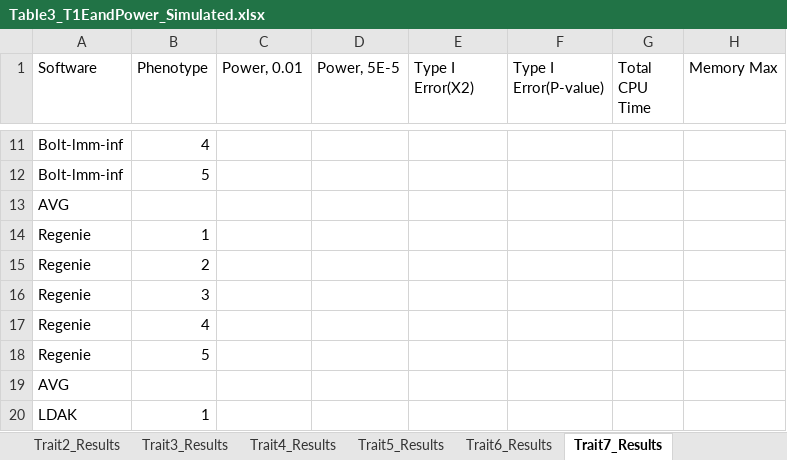
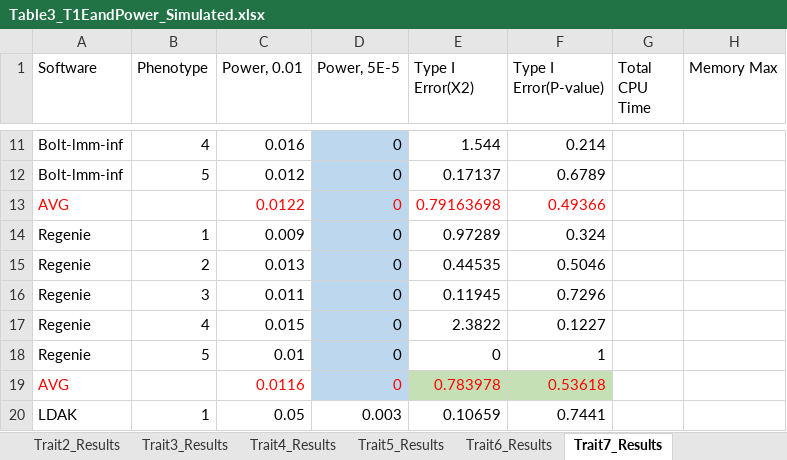
Before and after one commit to KirakiraZLY/An-evaluation-of-software-for-performing-GWAS-mixed-model-association-analysis, an Excel workbook: Tables/Table3_T1EandPower_Simulated.xlsx, sheet Trait7_Results, drawn as a sheet; only a part is shown, gaps mark what is left out; values as stored, in another font and other column widths than the file's, no borders; removed rows and columns are numbered as before the commit, all else as after; the diff covers the shown part only; the diff names each change by its address in the sheet, - before the commit and + after, or states it on an @@ line.

Commit message:
Update Table3_T1EandPower_Simulated.xlsx

```diff
--- a/Tables/Table3_T1EandPower_Simulated.xlsx (sheet Trait7_Results)
+++ b/Tables/Table3_T1EandPower_Simulated.xlsx (sheet Trait7_Results)
-C11 (Power, 0.01): (empty)
+C11 (Power, 0.01): 0.016
-D11:D12 (Power, 5E-5): (empty)
+D11:D12 (Power, 5E-5): 0
-D11:D12 fill: none
+D11:D12 fill: #BDD7EE
-E11 (Type I Error(X2)): (empty)
+E11 (Type I Error(X2)): 1.544
-F11 (Type I Error(P-value)): (empty)
+F11 (Type I Error(P-value)): 0.214
-C12 (Power, 0.01): (empty)
+C12 (Power, 0.01): 0.012
-E12 (Type I Error(X2)): (empty)
+E12 (Type I Error(X2)): 0.17137
-F12 (Type I Error(P-value)): (empty)
+F12 (Type I Error(P-value)): 0.6789
-row 13: AVG
+row 13: AVG |  | 0.0122 | 0 | 0.79163698 | 0.49366
-C14 (Power, 0.01): (empty)
+C14 (Power, 0.01): 0.009
-D14:D18 (Power, 5E-5): (empty)
+D14:D18 (Power, 5E-5): 0
-D14:D18 fill: none
+D14:D18 fill: #BDD7EE
-E14 (Type I Error(X2)): (empty)
+E14 (Type I Error(X2)): 0.97289
-F14 (Type I Error(P-value)): (empty)
+F14 (Type I Error(P-value)): 0.324
-C15 (Power, 0.01): (empty)
+C15 (Power, 0.01): 0.013
-E15 (Type I Error(X2)): (empty)
+E15 (Type I Error(X2)): 0.44535
-F15 (Type I Error(P-value)): (empty)
+F15 (Type I Error(P-value)): 0.5046
-C16 (Power, 0.01): (empty)
+C16 (Power, 0.01): 0.011
-E16 (Type I Error(X2)): (empty)
+E16 (Type I Error(X2)): 0.11945
-F16 (Type I Error(P-value)): (empty)
+F16 (Type I Error(P-value)): 0.7296
-C17 (Power, 0.01): (empty)
+C17 (Power, 0.01): 0.015
-E17 (Type I Error(X2)): (empty)
+E17 (Type I Error(X2)): 2.3822
-F17 (Type I Error(P-value)): (empty)
+F17 (Type I Error(P-value)): 0.1227
-C18 (Power, 0.01): (empty)
+C18 (Power, 0.01): 0.01
-E18 (Type I Error(X2)): (empty)
+E18 (Type I Error(X2)): 0
-F18 (Type I Error(P-value)): (empty)
+F18 (Type I Error(P-value)): 1
-row 19: AVG
+row 19: AVG |  | 0.0116 | 0 | 0.783978 | 0.53618
-C20 (Power, 0.01): (empty)
+C20 (Power, 0.01): 0.05
-D20 (Power, 5E-5): (empty)
+D20 (Power, 5E-5): 0.003
-E20 (Type I Error(X2)): (empty)
+E20 (Type I Error(X2)): 0.10659
-F20 (Type I Error(P-value)): (empty)
+F20 (Type I Error(P-value)): 0.7441
```
Also changed, not shown: 3 added rows, 3 removed rows, 66 edited cells and cell formats elsewhere in this sheet, sheet Trait6_Results, sheet Trait5_Results, sheet T1_Simulation_Info.
